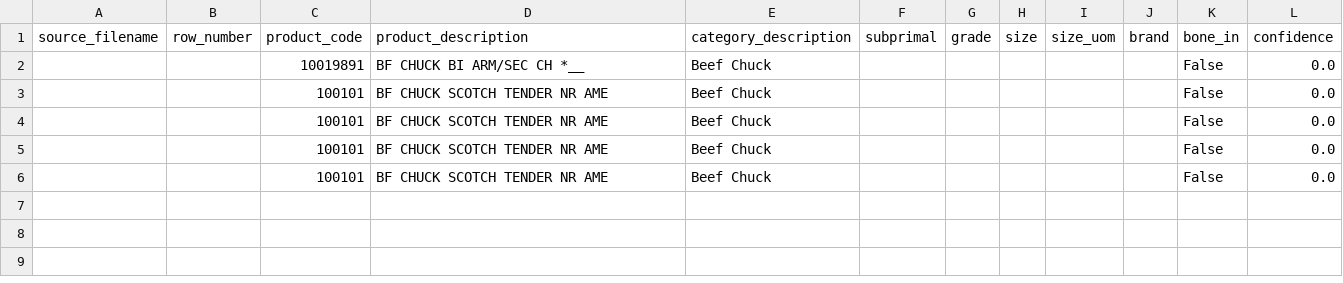
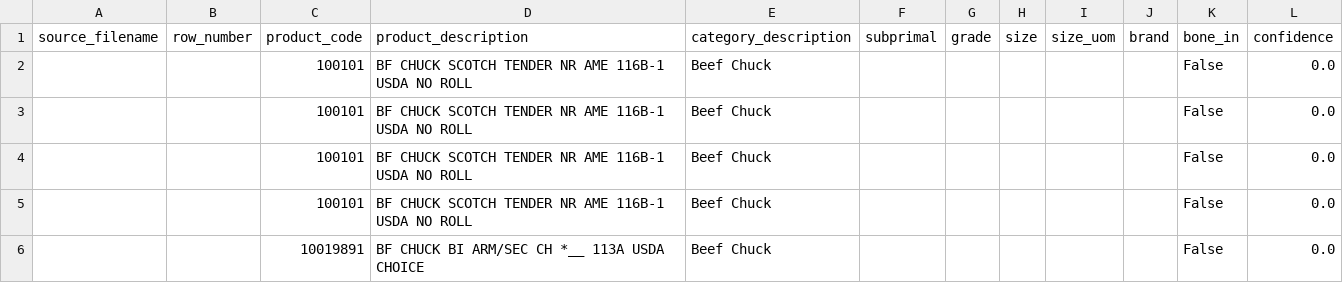
Before and after one commit to billenewman4/Cluster_AI, a CSV file: outputs/beef_chuck_extracted_flagged.csv, drawn as a sheet.

```diff
--- a/outputs/beef_chuck_extracted_flagged.csv
+++ b/outputs/beef_chuck_extracted_flagged.csv
@@ -1,6 +1,6 @@
 source_filename,row_number,product_code,product_description,category_description,subprimal,grade,size,size_uom,brand,bone_in,confidence
-,,10019891,BF CHUCK BI ARM/SEC CH *__,Beef Chuck,,,,,,False,0.0
-,,100101,BF CHUCK SCOTCH TENDER NR AME,Beef Chuck,,,,,,False,0.0
-,,100101,BF CHUCK SCOTCH TENDER NR AME,Beef Chuck,,,,,,False,0.0
-,,100101,BF CHUCK SCOTCH TENDER NR AME,Beef Chuck,,,,,,False,0.0
-,,100101,BF CHUCK SCOTCH TENDER NR AME,Beef Chuck,,,,,,False,0.0
+,,100101,BF CHUCK SCOTCH TENDER NR AME 116B-1 USDA NO ROLL,Beef Chuck,,,,,,False,0.0
+,,100101,BF CHUCK SCOTCH TENDER NR AME 116B-1 USDA NO ROLL,Beef Chuck,,,,,,False,0.0
+,,100101,BF CHUCK SCOTCH TENDER NR AME 116B-1 USDA NO ROLL,Beef Chuck,,,,,,False,0.0
+,,100101,BF CHUCK SCOTCH TENDER NR AME 116B-1 USDA NO ROLL,Beef Chuck,,,,,,False,0.0
+,,10019891,BF CHUCK BI ARM/SEC CH *__ 113A USDA CHOICE,Beef Chuck,,,,,,False,0.0
```
Also changed, not shown: data/processed/product_query_processed.csv, 7 other files.
